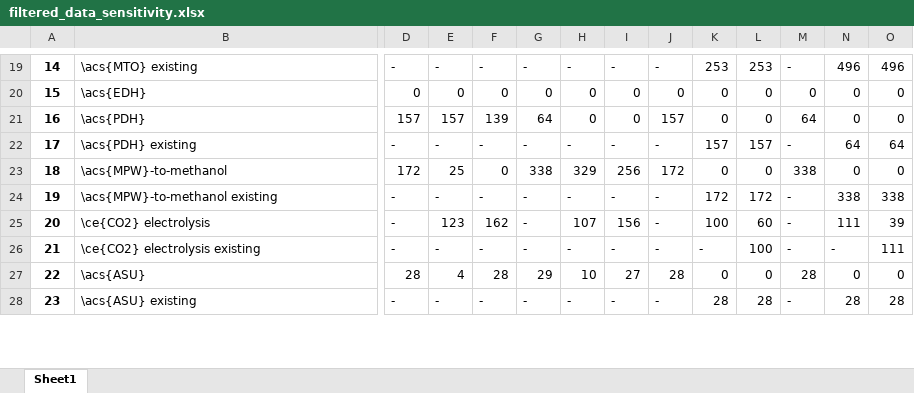
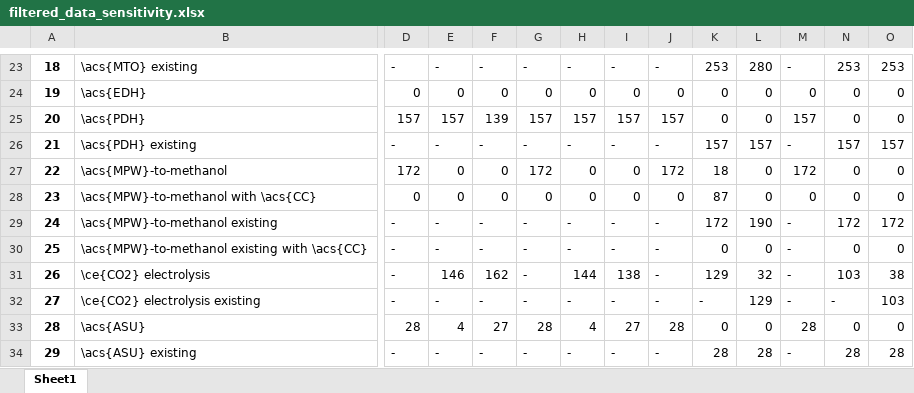
Before and after one commit to Jammeh01/AdOpT-NET0_Bakary, an Excel workbook: Plotting/Latex/filtered_data_sensitivity.xlsx, sheet Sheet1, drawn as a sheet; only a part is shown, gaps mark what is left out; values as stored, in another font and other column widths than the file's, no borders; addresses are those after the commit; rows hold the shown columns only; the diff covers the shown part only; the diff names each change by its address in the sheet, - before the commit and + after, or states it on an @@ line.

```diff
--- a/Plotting/Latex/filtered_data_sensitivity.xlsx (sheet Sheet1)
+++ b/Plotting/Latex/filtered_data_sensitivity.xlsx (sheet Sheet1)
@@ column A renumbered from row 7 down @@
-L23: 253
+L23: 280
-N23: 496
+N23: 253
-O23: 496
+O23: 253
-G25: 64
+G25: 157
-H25: 0
+H25: 157
-I25: 0
+I25: 157
-M25: 64
+M25: 157
-N26: 64
+N26: 157
-O26: 64
+O26: 157
-E27: 25
+E27: 0
-G27: 338
+G27: 172
-H27: 329
+H27: 0
-I27: 256
+I27: 0
-K27: 0
+K27: 18
-M27: 338
+M27: 172
+row 28: 23 | \acs{MPW}-to-methanol with \acs{CC} | 0 | 0 | 0 | 0 | 0 | 0 | 0 | 87 | 0 | 0 | 0 | 0
-L29: 172
+L29: 190
-N29: 338
+N29: 172
-O29: 338
+O29: 172
+row 30: 25 | \acs{MPW}-to-methanol existing with \acs{CC} | - | - | - | - | - | - | - | 0 | 0 | - | 0 | 0
-E31: 123
+E31: 146
-H31: 107
+H31: 144
-I31: 156
+I31: 138
-K31: 100
+K31: 129
-L31: 60
+L31: 32
-N31: 111
+N31: 103
-O31: 39
+O31: 38
-L32: 100
+L32: 129
-O32: 111
+O32: 103
-F33: 28
+F33: 27
-G33: 29
+G33: 28
-H33: 10
+H33: 4
```
Also changed, not shown: 4 added rows and 111 edited cells elsewhere in this sheet, Plotting/Latex/filtered_data_Zeeland.xlsx, Plotting/Latex/filtered_data_sensitivity_import.xlsx, 6 other files.
